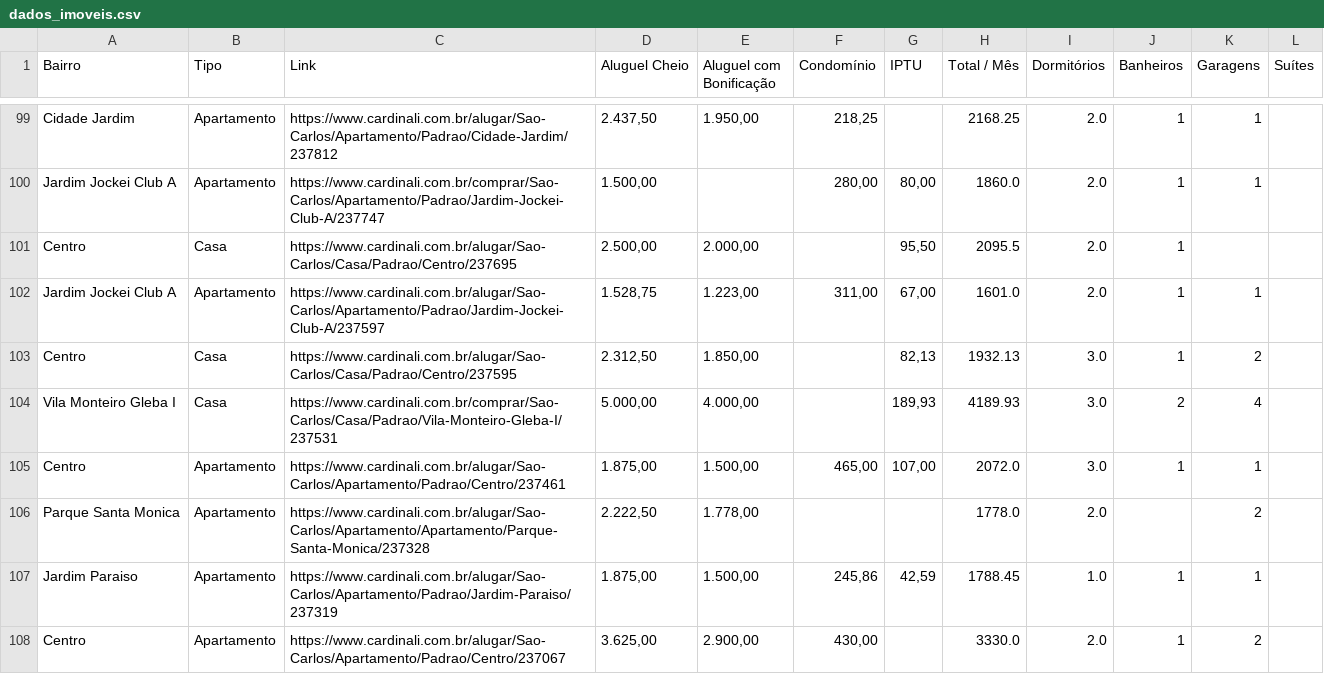
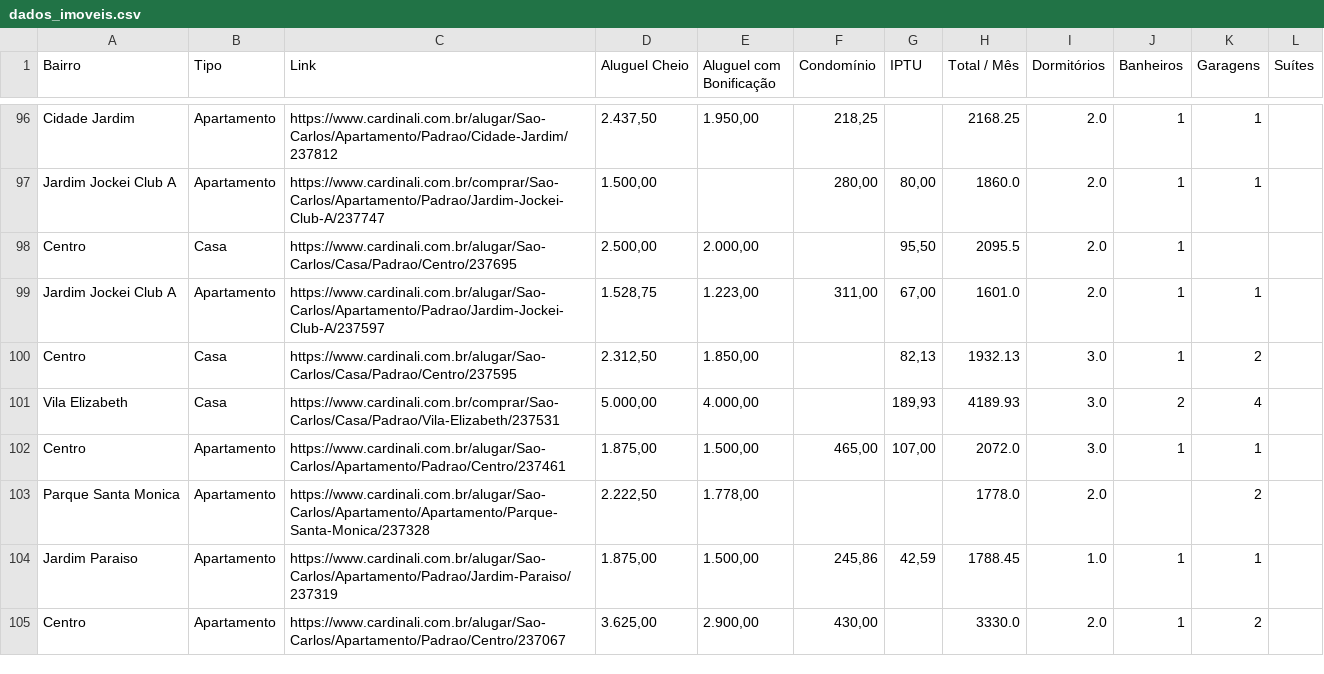
Before and after one commit to imarcososhiro/imobiliario_universitario, a CSV file: dados/dados_imoveis.csv, drawn as a sheet; only a part is shown, gaps mark what is left out; the diff covers the shown part only.

```diff
--- a/dados/dados_imoveis.csv
+++ b/dados/dados_imoveis.csv
@@ -103,3 +100,3 @@ Jardim Jockei Club A,Apartamento,https://www.cardinali.com.br/alugar/Sao-Carlos/
 Centro,Casa,https://www.cardinali.com.br/alugar/Sao-Carlos/Casa/Padrao/Centro/237595,"2.312,50","1.850,00",,"82,13",1932.13,3.0,1,2,
-Vila Monteiro Gleba I,Casa,https://www.cardinali.com.br/comprar/Sao-Carlos/Casa/Padrao/Vila-Monteiro-Gleba-I/237531,"5.000,00","4.000,00",,"189,93",4189.93,3.0,2,4,
+Vila Elizabeth,Casa,https://www.cardinali.com.br/comprar/Sao-Carlos/Casa/Padrao/Vila-Elizabeth/237531,"5.000,00","4.000,00",,"189,93",4189.93,3.0,2,4,
 Centro,Apartamento,https://www.cardinali.com.br/alugar/Sao-Carlos/Apartamento/Padrao/Centro/237461,"1.875,00","1.500,00","465,00","107,00",2072.0,3.0,1,1,
```
Also changed, not shown: 4 added rows, 5 removed rows and 5 edited cells elsewhere in this file.
